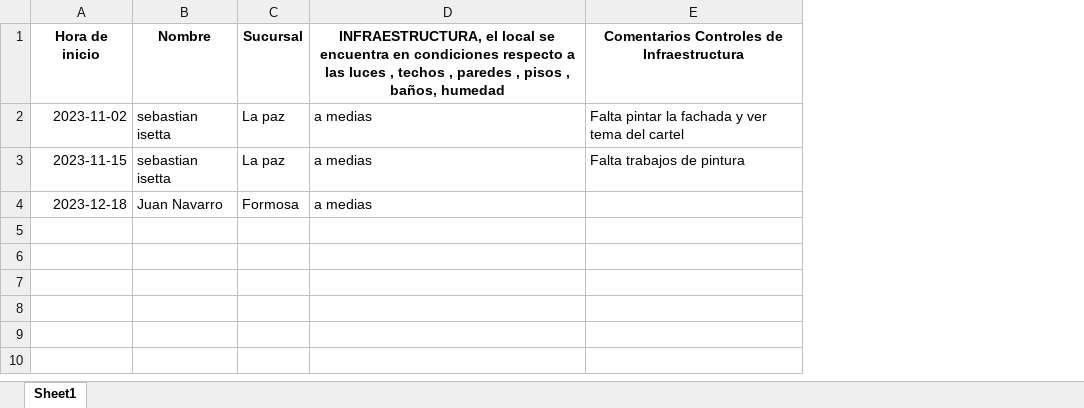
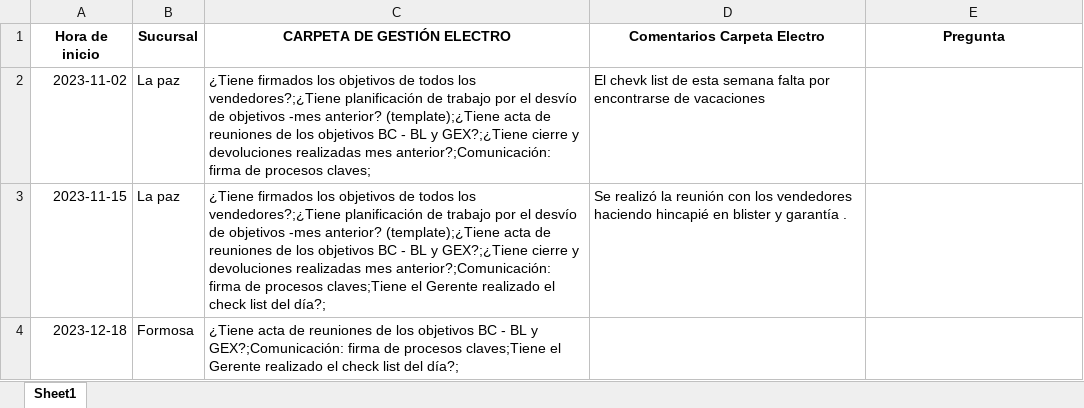
Before and after one commit to Jorge-yr/CheckList, an Excel workbook: Infra.xlsx, sheet Sheet1, drawn as a sheet; values as stored, in another font and other column widths than the file's, no borders; removed rows and columns are numbered as before the commit, all else as after; the diff names each change by its address in the sheet, - before the commit and + after, or states it on an @@ line.

```diff
--- a/Infra.xlsx (sheet Sheet1)
+++ b/Infra.xlsx (sheet Sheet1)
-column B (Nombre), rows 2-4: sebastian isetta | sebastian isetta | Juan Navarro
+column C (CARPETA DE GESTIÓN ELECTRO), rows 2-4: ¿Tiene firmados los objetivos de todos los vendedores?;¿Tiene planificación de trabajo por el desvío de objetivos -mes anterior? (template);¿Tiene acta de reuniones de los objetivos BC - BL y GEX?;¿Tiene cierre y devoluciones realizadas mes anterior?;Comunicación: firma de procesos claves; | ¿Tiene firmados los objetivos de todos los vendedores?;¿Tiene planificación de trabajo por el desvío de objetivos -mes anterior? (template);¿Tiene acta de reuniones de los objetivos BC - BL y GEX?;¿Tiene cierre y devoluciones realizadas mes anterior?;Comunicación: firma de procesos claves;Tiene el Gerente realizado el check list del día?; | ¿Tiene acta de reuniones de los objetivos BC - BL y GEX?;Comunicación: firma de procesos claves;Tiene el Gerente realizado el check list del día?;
-D1: INFRAESTRUCTURA, el local se encuentra en condiciones respecto a las luces , techos , paredes , pisos , baños, humedad
+D1: Comentarios Carpeta Electro
-E1: Comentarios Controles de Infraestructura
+E1: Pregunta
-D2 (Comentarios Carpeta Electro): a medias
+D2 (Comentarios Carpeta Electro): El chevk list de esta semana falta por encontrarse de vacaciones
-E2 (Pregunta): Falta pintar la fachada y ver tema del cartel
+E2 (Pregunta): (empty)
-D3 (Comentarios Carpeta Electro): a medias
+D3 (Comentarios Carpeta Electro): Se realizó la reunión con los vendedores haciendo hincapié en blister y garantía .
-E3 (Pregunta): Falta trabajos de pintura
+E3 (Pregunta): (empty)
-D4 (Comentarios Carpeta Electro): a medias
+D4 (Comentarios Carpeta Electro): (empty)
```
Also changed, not shown: Comentartios.xlsx, 5 other files.
